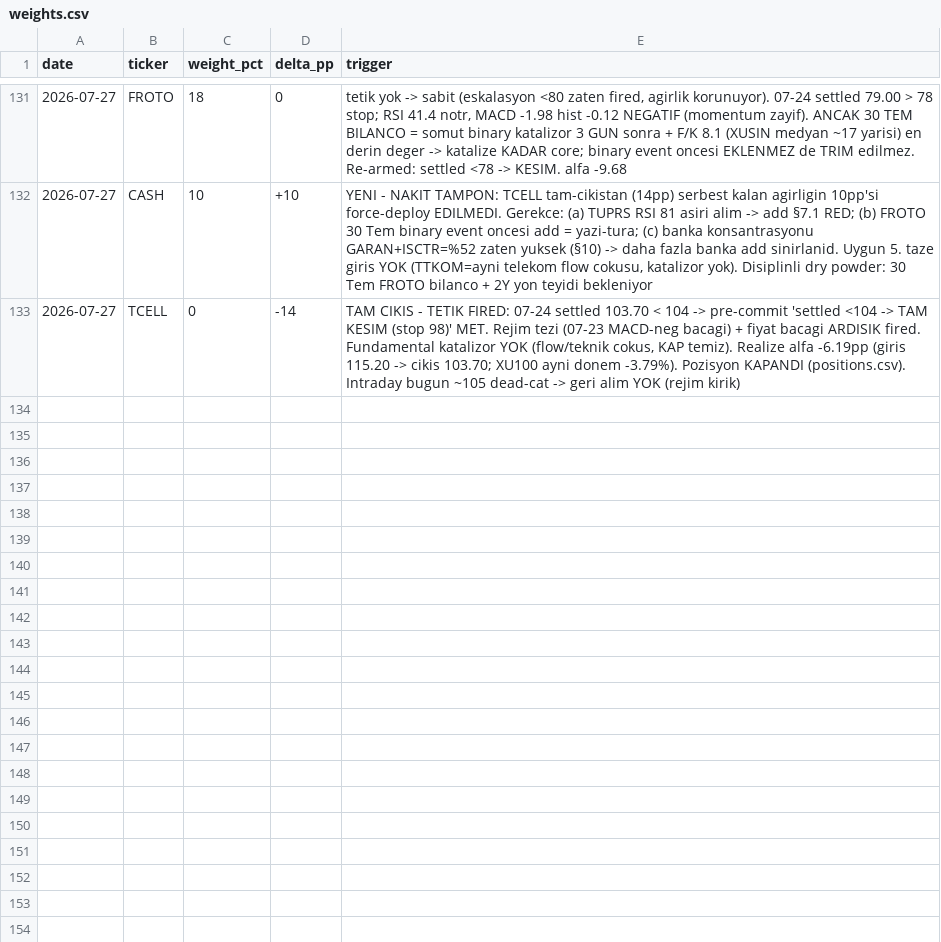
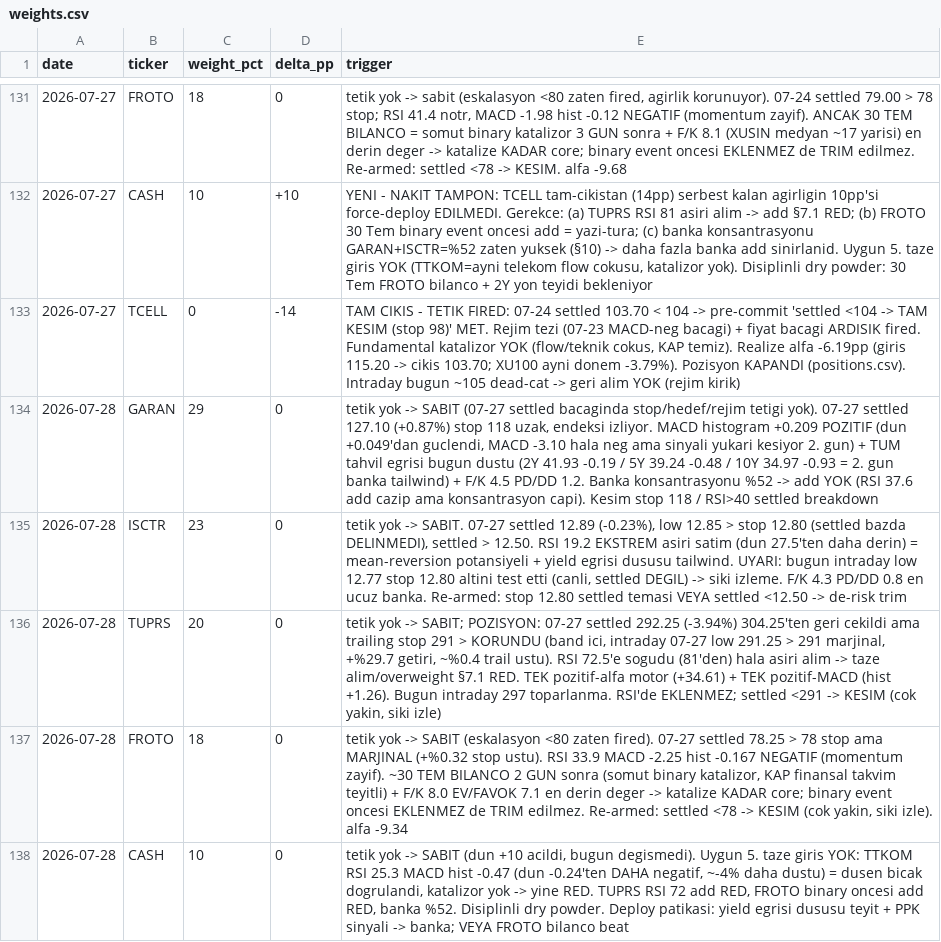
Before and after one commit to mehmedalipazar/finance-agent, a CSV file: data/weights.csv, drawn as a sheet; only a part is shown, gaps mark what is left out.

```diff
--- a/data/weights.csv
+++ b/data/weights.csv
@@ -133 +133,6 @@ date,ticker,weight_pct,delta_pp,trigger
 2026-07-27,TCELL,0,-14,"TAM CIKIS - TETIK FIRED: 07-24 settled 103.70 < 104 -> pre-commit 'settled <104 -> TAM KESIM (stop 98)' MET. Rejim tezi (07-23 MACD-neg bacagi) + fiyat bacagi ARDISIK fired. Fundamental katalizor YOK (flow/teknik cokus, KAP temiz). Realize alfa -6.19pp (giris 115.20 -> cikis 103.70; XU100 ayni donem -3.79%). Pozisyon KAPANDI (positions.csv). Intraday bugun ~105 dead-cat -> geri alim YOK (rejim kirik)"
+2026-07-28,GARAN,29,0,"tetik yok -> SABIT (07-27 settled bacaginda stop/hedef/rejim tetigi yok). 07-27 settled 127.10 (+0.87%) stop 118 uzak, endeksi izliyor. MACD histogram +0.209 POZITIF (dun +0.049'dan guclendi, MACD -3.10 hala neg ama sinyali yukari kesiyor 2. gun) + TUM tahvil egrisi bugun dustu (2Y 41.93 -0.19 / 5Y 39.24 -0.48 / 10Y 34.97 -0.93 = 2. gun banka tailwind) + F/K 4.5 PD/DD 1.2. Banka konsantrasyonu %52 -> add YOK (RSI 37.6 add cazip ama konsantrasyon capi). Kesim stop 118 / RSI>40 settled breakdown"
+2026-07-28,ISCTR,23,0,"tetik yok -> SABIT. 07-27 settled 12.89 (-0.23%), low 12.85 > stop 12.80 (settled bazda DELINMEDI), settled > 12.50. RSI 19.2 EKSTREM asiri satim (dun 27.5'ten daha derin) = mean-reversion potansiyeli + yield egrisi dususu tailwind. UYARI: bugun intraday low 12.77 stop 12.80 altini test etti (canli, settled DEGIL) -> siki izleme. F/K 4.3 PD/DD 0.8 en ucuz banka. Re-armed: stop 12.80 settled temasi VEYA settled <12.50 -> de-risk trim"
+2026-07-28,TUPRS,20,0,"tetik yok -> SABIT; POZISYON: 07-27 settled 292.25 (-3.94%) 304.25'ten geri cekildi ama trailing stop 291 > KORUNDU (band ici, intraday 07-27 low 291.25 > 291 marjinal, +%29.7 getiri, ~%0.4 trail ustu). RSI 72.5'e sogudu (81'den) hala asiri alim -> taze alim/overweight §7.1 RED. TEK pozitif-alfa motor (+34.61) + TEK pozitif-MACD (hist +1.26). Bugun intraday 297 toparlanma. RSI'de EKLENMEZ; settled <291 -> KESIM (cok yakin, siki izle)"
+2026-07-28,FROTO,18,0,"tetik yok -> SABIT (eskalasyon <80 zaten fired). 07-27 settled 78.25 > 78 stop ama MARJINAL (+%0.32 stop ustu). RSI 33.9 MACD -2.25 hist -0.167 NEGATIF (momentum zayif). ~30 TEM BILANCO 2 GUN sonra (somut binary katalizor, KAP finansal takvim teyitli) + F/K 8.0 EV/FAVOK 7.1 en derin deger -> katalize KADAR core; binary event oncesi EKLENMEZ de TRIM edilmez. Re-armed: settled <78 -> KESIM (cok yakin, siki izle). alfa -9.34"
+2026-07-28,CASH,10,0,"tetik yok -> SABIT (dun +10 acildi, bugun degismedi). Uygun 5. taze giris YOK: TTKOM RSI 25.3 MACD hist -0.47 (dun -0.24'ten DAHA negatif, ~-4% daha dustu) = dusen bicak dogrulandi, katalizor yok -> yine RED. TUPRS RSI 72 add RED, FROTO binary oncesi add RED, banka %52. Disiplinli dry powder. Deploy patikasi: yield egrisi dususu teyit + PPK sinyali -> banka; VEYA FROTO bilanco beat"
```
Also changed, not shown: data/prices.csv, data/triggers.csv, 1 other file.
